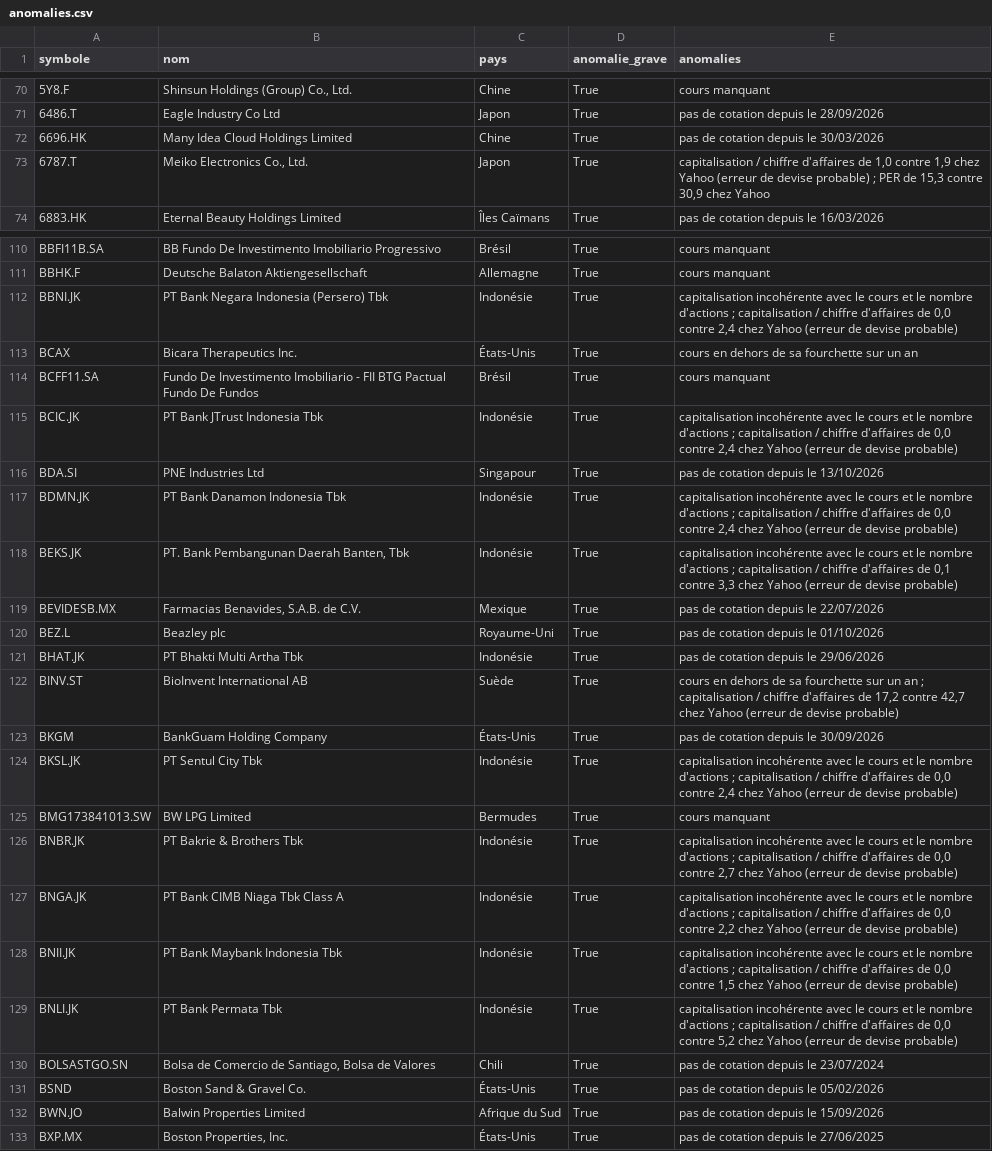
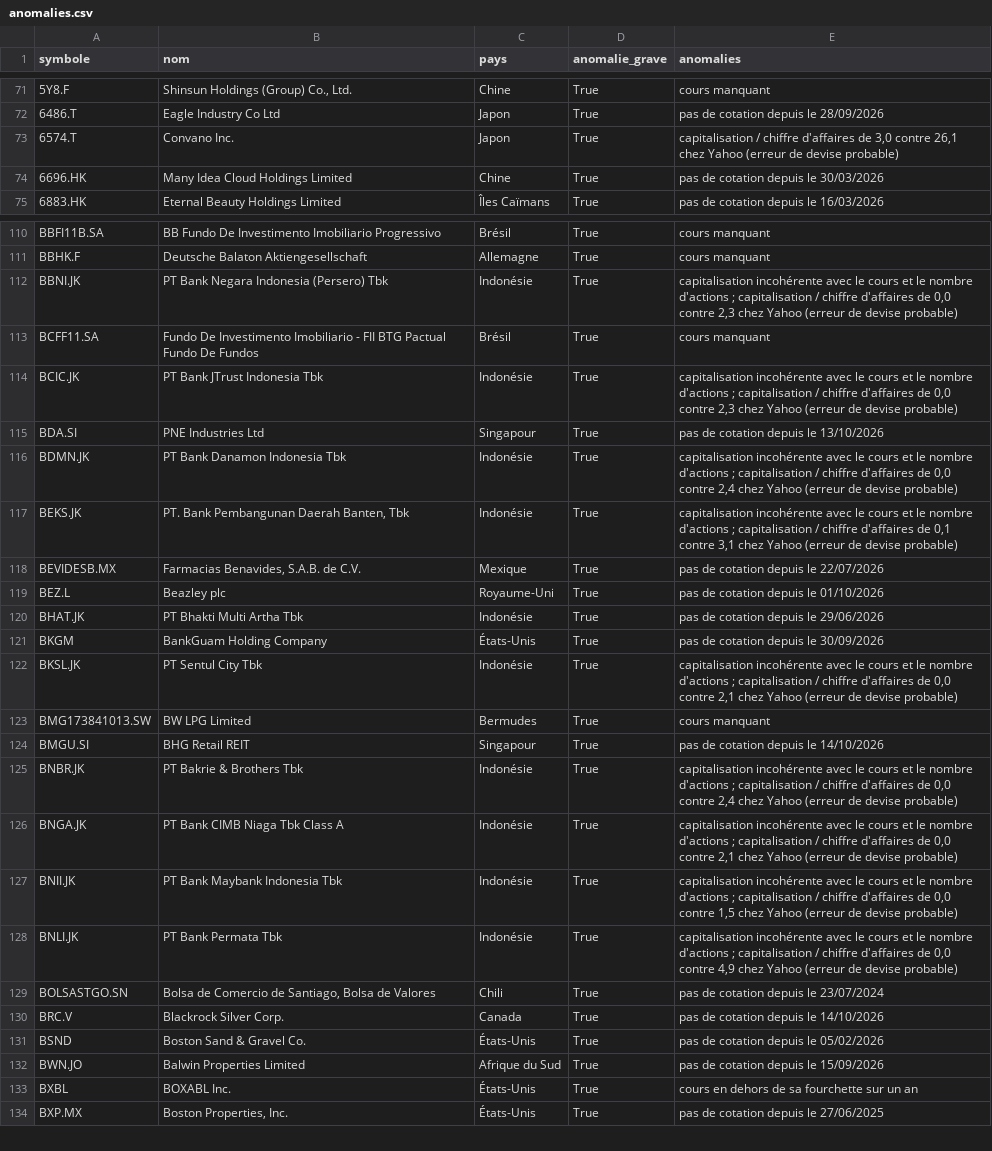
Before and after one commit to benicrux/screener-actions, a CSV file: data/anomalies.csv, drawn as a sheet; only a part is shown, gaps mark what is left out; the diff covers the shown part only.

```diff
--- a/data/anomalies.csv
+++ b/data/anomalies.csv
@@ -71,4 +72,4 @@ symbole,nom,pays,anomalie_grave,anomalies
 6486.T,Eagle Industry Co Ltd,Japon,True,pas de cotation depuis le 28/09/2026
+6574.T,Convano Inc.,Japon,True,"capitalisation / chiffre d'affaires de 3,0 contre 26,1 chez Yahoo (erreur de devise probable)"
 6696.HK,Many Idea Cloud Holdings Limited,Chine,True,pas de cotation depuis le 30/03/2026
-6787.T,"Meiko Electronics Co., Ltd.",Japon,True,"capitalisation / chiffre d'affaires de 1,0 contre 1,9 chez Yahoo (erreur de devise probable) ; PER de 15,3 contre 30,9 chez Yahoo"
 6883.HK,Eternal Beauty Holdings Limited,Îles Caïmans,True,pas de cotation depuis le 16/03/2026
@@ -111,9 +111,8 @@ BBFI11B.SA,BB Fundo De Investimento Imobiliario Progressivo,Brésil,True,cours m
 BBHK.F,Deutsche Balaton Aktiengesellschaft,Allemagne,True,cours manquant
-BBNI.JK,PT Bank Negara Indonesia (Persero) Tbk,Indonésie,True,"capitalisation incohérente avec le cours et le nombre d'actions ; capitalisation / chiffre d'affaires de 0,0 contre 2,4 chez Yahoo (erreur de devise probable)"
-BCAX,Bicara Therapeutics Inc.,États-Unis,True,cours en dehors de sa fourchette sur un an
+BBNI.JK,PT Bank Negara Indonesia (Persero) Tbk,Indonésie,True,"capitalisation incohérente avec le cours et le nombre d'actions ; capitalisation / chiffre d'affaires de 0,0 contre 2,3 chez Yahoo (erreur de devise probable)"
 BCFF11.SA,Fundo De Investimento Imobiliario - FII BTG Pactual Fundo De Fundos,Brésil,True,cours manquant
-BCIC.JK,PT Bank JTrust Indonesia Tbk,Indonésie,True,"capitalisation incohérente avec le cours et le nombre d'actions ; capitalisation / chiffre d'affaires de 0,0 contre 2,4 chez Yahoo (erreur de devise probable)"
+BCIC.JK,PT Bank JTrust Indonesia Tbk,Indonésie,True,"capitalisation incohérente avec le cours et le nombre d'actions ; capitalisation / chiffre d'affaires de 0,0 contre 2,3 chez Yahoo (erreur de devise probable)"
 BDA.SI,PNE Industries Ltd,Singapour,True,pas de cotation depuis le 13/10/2026
 BDMN.JK,PT Bank Danamon Indonesia Tbk,Indonésie,True,"capitalisation incohérente avec le cours et le nombre d'actions ; capitalisation / chiffre d'affaires de 0,0 contre 2,4 chez Yahoo (erreur de devise probable)"
-BEKS.JK,"PT. Bank Pembangunan Daerah Banten, Tbk",Indonésie,True,"capitalisation incohérente avec le cours et le nombre d'actions ; capitalisation / chiffre d'affaires de 0,1 contre 3,3 chez Yahoo (erreur de devise probable)"
+BEKS.JK,"PT. Bank Pembangunan Daerah Banten, Tbk",Indonésie,True,"capitalisation incohérente avec le cours et le nombre d'actions ; capitalisation / chiffre d'affaires de 0,1 contre 3,1 chez Yahoo (erreur de devise probable)"
 BEVIDESB.MX,"Farmacias Benavides, S.A.B. de C.V.",Mexique,True,pas de cotation depuis le 22/07/2026
@@ -121,13 +120,15 @@ BEZ.L,Beazley plc,Royaume-Uni,True,pas de cotation depuis le 01/10/2026
 BHAT.JK,PT Bhakti Multi Artha Tbk,Indonésie,True,pas de cotation depuis le 29/06/2026
-BINV.ST,BioInvent International AB,Suède,True,"cours en dehors de sa fourchette sur un an ; capitalisation / chiffre d'affaires de 17,2 contre 42,7 chez Yahoo (erreur de devise probable)"
 BKGM,BankGuam Holding Company,États-Unis,True,pas de cotation depuis le 30/09/2026
-BKSL.JK,PT Sentul City Tbk,Indonésie,True,"capitalisation incohérente avec le cours et le nombre d'actions ; capitalisation / chiffre d'affaires de 0,0 contre 2,4 chez Yahoo (erreur de devise probable)"
+BKSL.JK,PT Sentul City Tbk,Indonésie,True,"capitalisation incohérente avec le cours et le nombre d'actions ; capitalisation / chiffre d'affaires de 0,0 contre 2,1 chez Yahoo (erreur de devise probable)"
 BMG173841013.SW,BW LPG Limited,Bermudes,True,cours manquant
-BNBR.JK,PT Bakrie & Brothers Tbk,Indonésie,True,"capitalisation incohérente avec le cours et le nombre d'actions ; capitalisation / chiffre d'affaires de 0,0 contre 2,7 chez Yahoo (erreur de devise probable)"
-BNGA.JK,PT Bank CIMB Niaga Tbk Class A,Indonésie,True,"capitalisation incohérente avec le cours et le nombre d'actions ; capitalisation / chiffre d'affaires de 0,0 contre 2,2 chez Yahoo (erreur de devise probable)"
+BMGU.SI,BHG Retail REIT,Singapour,True,pas de cotation depuis le 14/10/2026
+BNBR.JK,PT Bakrie & Brothers Tbk,Indonésie,True,"capitalisation incohérente avec le cours et le nombre d'actions ; capitalisation / chiffre d'affaires de 0,0 contre 2,4 chez Yahoo (erreur de devise probable)"
+BNGA.JK,PT Bank CIMB Niaga Tbk Class A,Indonésie,True,"capitalisation incohérente avec le cours et le nombre d'actions ; capitalisation / chiffre d'affaires de 0,0 contre 2,1 chez Yahoo (erreur de devise probable)"
 BNII.JK,PT Bank Maybank Indonesia Tbk,Indonésie,True,"capitalisation incohérente avec le cours et le nombre d'actions ; capitalisation / chiffre d'affaires de 0,0 contre 1,5 chez Yahoo (erreur de devise probable)"
-BNLI.JK,PT Bank Permata Tbk,Indonésie,True,"capitalisation incohérente avec le cours et le nombre d'actions ; capitalisation / chiffre d'affaires de 0,0 contre 5,2 chez Yahoo (erreur de devise probable)"
+BNLI.JK,PT Bank Permata Tbk,Indonésie,True,"capitalisation incohérente avec le cours et le nombre d'actions ; capitalisation / chiffre d'affaires de 0,0 contre 4,9 chez Yahoo (erreur de devise probable)"
 BOLSASTGO.SN,"Bolsa de Comercio de Santiago, Bolsa de Valores",Chili,True,pas de cotation depuis le 23/07/2024
+BRC.V,Blackrock Silver Corp.,Canada,True,pas de cotation depuis le 14/10/2026
 BSND,Boston Sand & Gravel Co.,États-Unis,True,pas de cotation depuis le 05/02/2026
 BWN.JO,Balwin Properties Limited,Afrique du Sud,True,pas de cotation depuis le 15/09/2026
+BXBL,BOXABL Inc.,États-Unis,True,cours en dehors de sa fourchette sur un an
 BXP.MX,"Boston Properties, Inc.",États-Unis,True,pas de cotation depuis le 27/06/2025
```
Also changed, not shown: 13 added rows, 9 removed rows and 22 edited cells elsewhere in this file, data/devises.csv, 5 other files.
